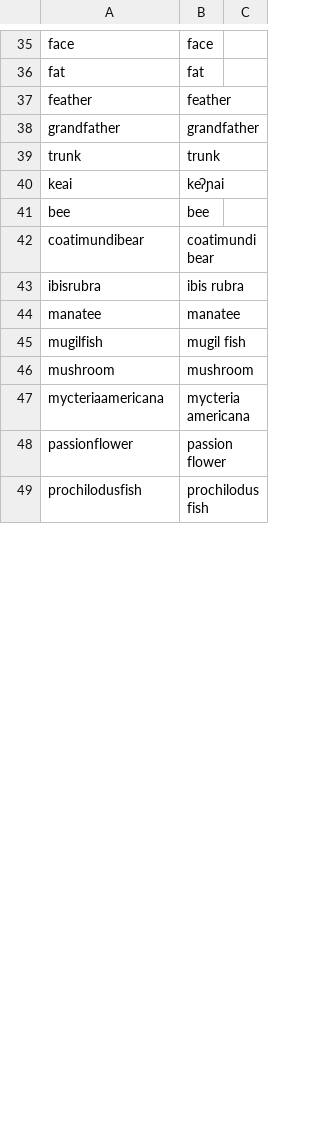
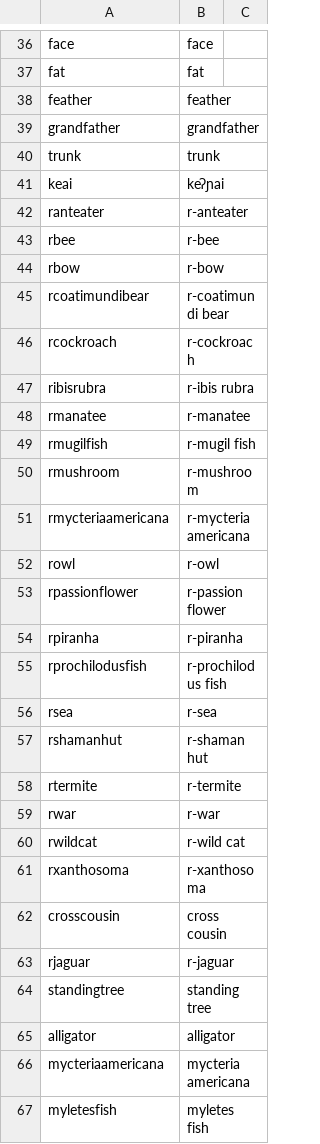
Before and after one commit to fmatter/TuCaLex, a CSV file: cldf/parameters.csv, drawn as a sheet; only a part is shown, gaps mark what is left out; the shorter side is filled out with more unchanged rows; the diff covers the shown part only.

```diff
--- a/cldf/parameters.csv
+++ b/cldf/parameters.csv
@@ -40,9 +41,27 @@ trunk,trunk,
 keai, keʔɲai,
-bee,bee,
-coatimundibear,coatimundi bear,
-ibisrubra,ibis rubra,
-manatee,manatee,
-mugilfish,mugil fish,
-mushroom,mushroom,
+ranteater,r-anteater,
+rbee,r-bee,
+rbow,r-bow,
+rcoatimundibear,r-coatimundi bear,
+rcockroach,r-cockroach,
+ribisrubra,r-ibis rubra,
+rmanatee,r-manatee,
+rmugilfish,r-mugil fish,
+rmushroom,r-mushroom,
+rmycteriaamericana,r-mycteria americana,
+rowl,r-owl,
+rpassionflower,r-passion flower,
+rpiranha,r-piranha,
+rprochilodusfish,r-prochilodus fish,
+rsea,r-sea,
+rshamanhut,r-shaman hut,
+rtermite,r-termite,
+rwar,r-war,
+rwildcat,r-wild cat,
+rxanthosoma,r-xanthosoma,
+crosscousin,cross cousin,
+rjaguar,r-jaguar,
+standingtree,standing tree,
+alligator,alligator,
 mycteriaamericana,mycteria americana,
-passionflower,passion flower,
+myletesfish,myletes fish,
```
Also changed, not shown: 13 added rows, 3 removed rows, 3 moved rows and 20 edited cells elsewhere in this file, cldf/cognates.csv, cldf/cognatesets.csv, 4 other files.
